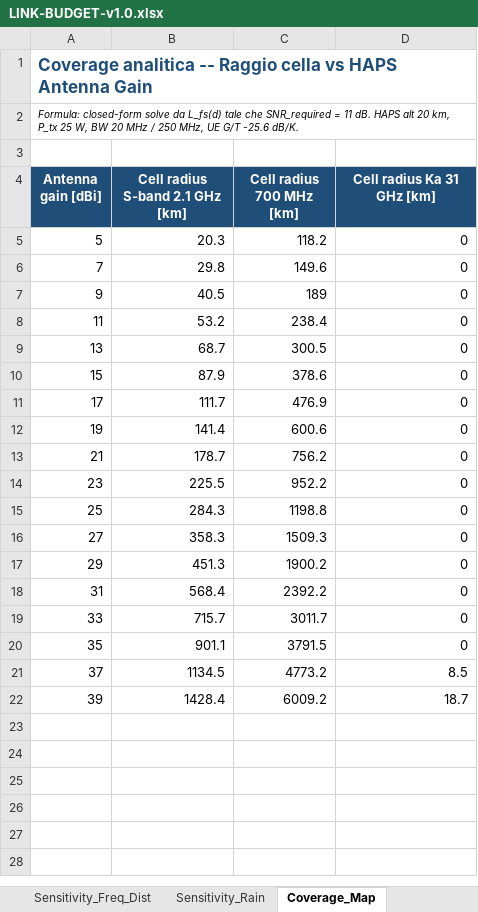
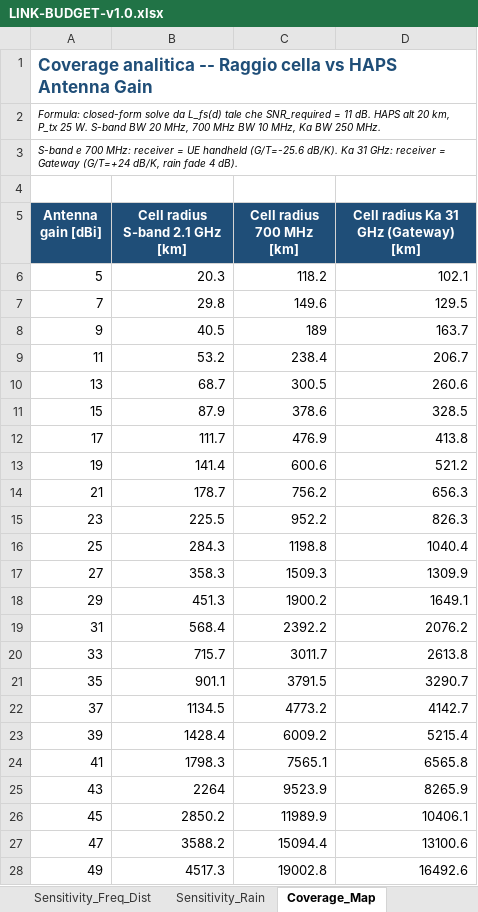
Before and after one commit to Firmamento-Technologies/HALE, an Excel workbook: studio-di-fattibilita/allegati/A7-Link-Budget/LINK-BUDGET-v1.0.xlsx, sheet Coverage_Map, drawn as a sheet; values as stored, in another font and other column widths than the file's, no borders; addresses are those after the commit; the diff names each change by its address in the sheet, - before the commit and + after, or states it on an @@ line.

```diff
--- a/studio-di-fattibilita/allegati/A7-Link-Budget/LINK-BUDGET-v1.0.xlsx (sheet Coverage_Map)
+++ b/studio-di-fattibilita/allegati/A7-Link-Budget/LINK-BUDGET-v1.0.xlsx (sheet Coverage_Map)
-A2 (Antenna gain [dBi]): …P_tx 25 W, BW 20 MHz / 250 MHz, UE G/T -25.6 dB/K.
+A2 (Antenna gain [dBi]): …P_tx 25 W. S-band BW 20 MHz, 700 MHz BW 10 MHz, Ka BW 250 MHz.
+row 3: S-band e 700 MHz: receiver = UE handheld (G/T=-25.6 dB/K). Ka 31 GHz: receiver = Gateway (G/T=+24 dB/K, rain fade 4 dB).
-D5: Cell radius Ka 31 GHz [km]
+D5: Cell radius Ka 31 GHz (Gateway) [km]
-D6: 0
+D6: 102.1
-D7: 0
+D7: 129.5
-D8: 0
+D8: 163.7
-D9: 0
+D9: 206.7
-D10: 0
+D10: 260.6
-D11: 0
+D11: 328.5
-D12: 0
+D12: 413.8
-D13: 0
+D13: 521.2
-D14: 0
+D14: 656.3
-D15: 0
+D15: 826.3
-D16: 0
+D16: 1040.4
-D17: 0
+D17: 1309.9
-D18: 0
+D18: 1649.1
-D19: 0
+D19: 2076.2
-D20: 0
+D20: 2613.8
-D21: 0
+D21: 3290.7
-D22: 8.5
+D22: 4142.7
-D23: 18.7
+D23: 5215.4
+row 24: 41 | 1798.3 | 7565.1 | 6565.8
+row 25: 43 | 2264 | 9523.9 | 8265.9
+row 26: 45 | 2850.2 | 11989.9 | 10406.1
+row 27: 47 | 3588.2 | 15094.4 | 13100.6
+row 28: 49 | 4517.3 | 19002.8 | 16492.6
```
Also changed, not shown: 7 other files.
